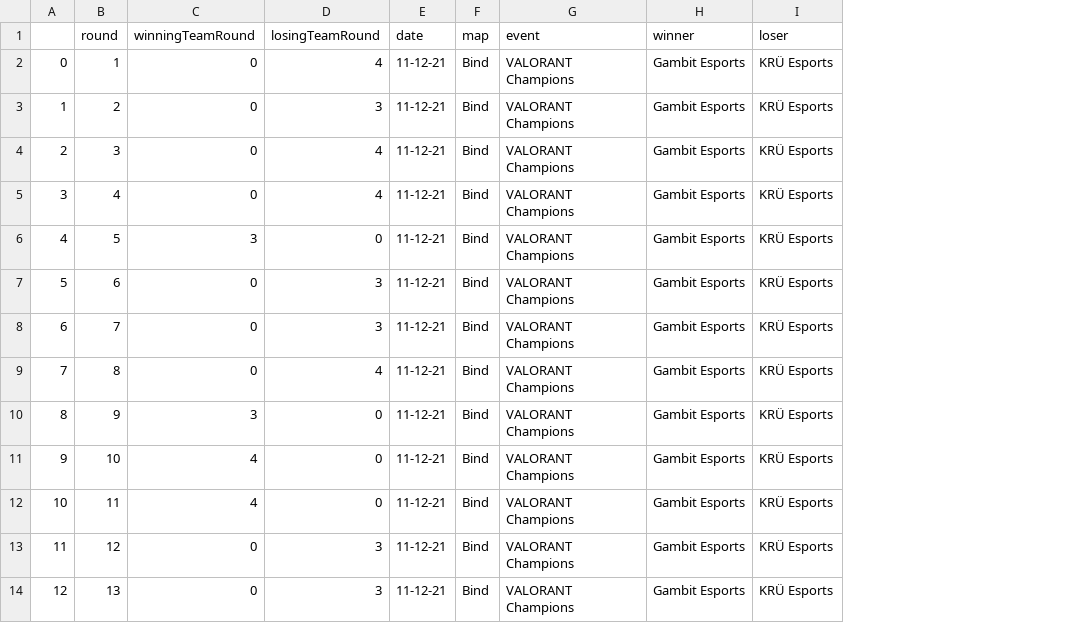
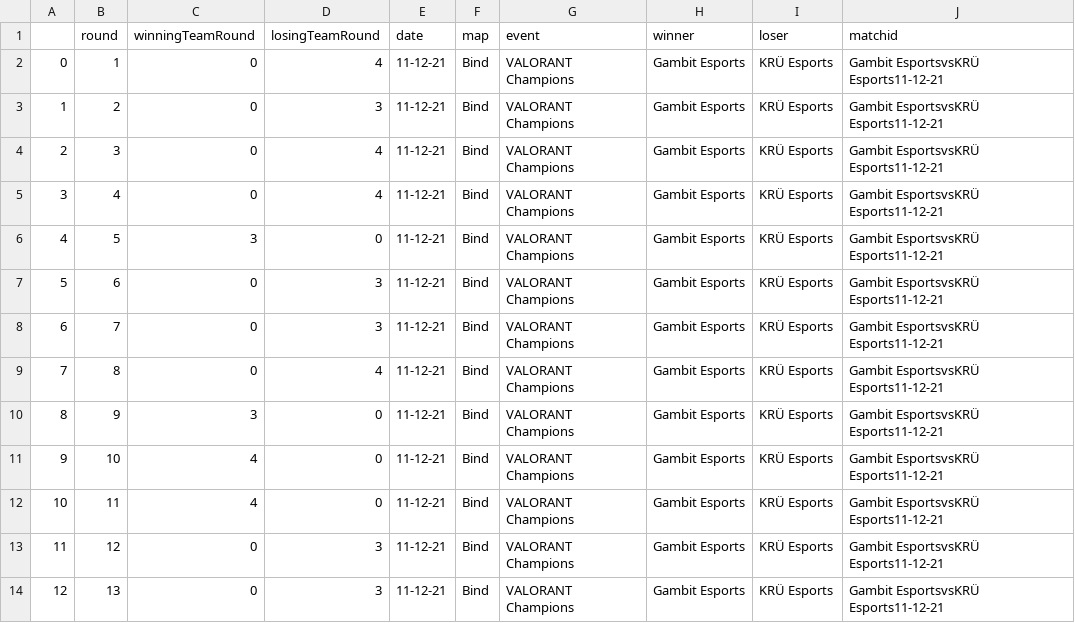
Before and after one commit to timothyliutl/ValorantData, a CSV file: scrapy/vlrgg/datasets/Gambit EsportsvsKRÜ Esports11-12-21.csv, drawn as a sheet; only a part is shown; the diff names each change by its address in the sheet, - before the commit and + after, or states it on an @@ line.

Commit message:
added match ids to datasets

```diff
--- a/scrapy/vlrgg/datasets/Gambit EsportsvsKRÜ Esports11-12-21.csv
+++ b/scrapy/vlrgg/datasets/Gambit EsportsvsKRÜ Esports11-12-21.csv
+column J (matchid), rows 2-14: all Gambit EsportsvsKRÜ Esports11-12-21
```
Also changed, not shown: scrapy/vlrgg/datasets/Sharks EsportsvsKRÜ Esports26-05-21.csv, scrapy/vlrgg/datasets/Team LiquidvsCloud908-12-21.csv, 27 other files.
